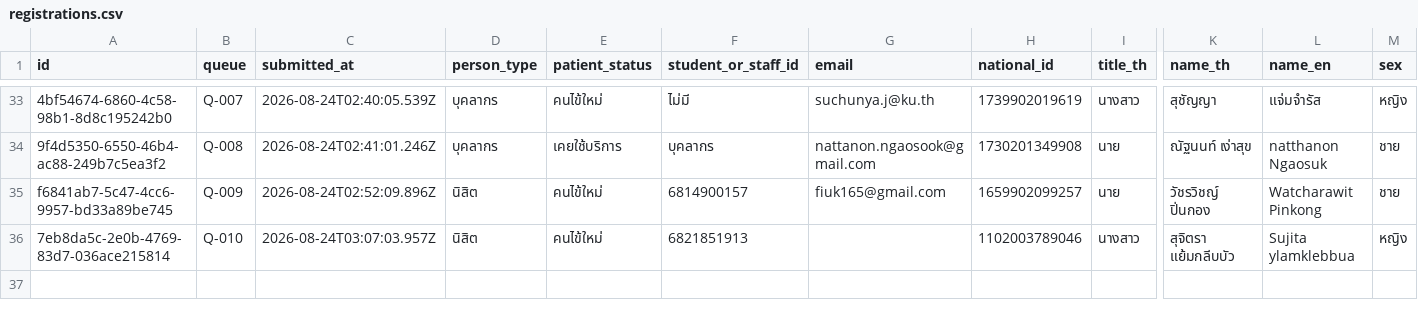
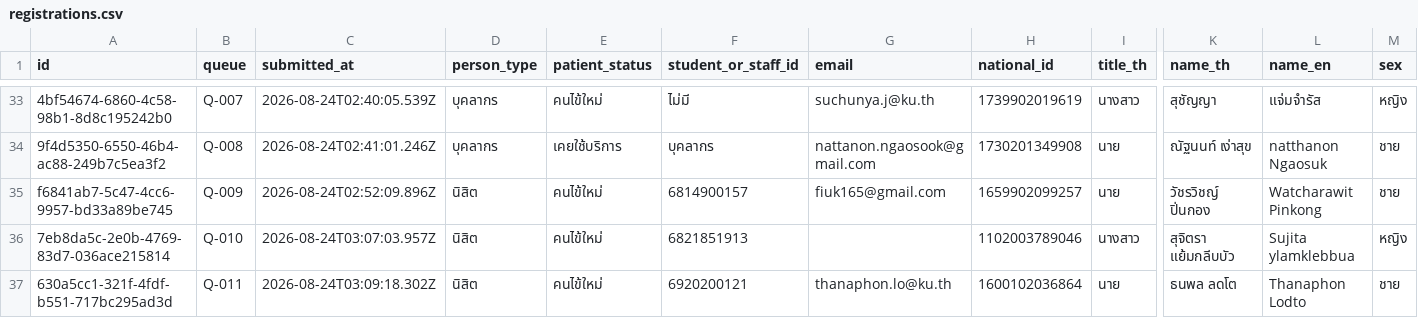
Before and after one commit to PythonianSt/Register2, a CSV file: data/registrations.csv, drawn as a sheet; only a part is shown, gaps mark what is left out; rows hold the shown columns only; the diff names each change by its address in the sheet, - before the commit and + after, or states it on an @@ line.

Commit message:
registration 630a5cc1-321f-4fdf-b551-717bc295ad3d

```diff
--- a/data/registrations.csv
+++ b/data/registrations.csv
+row 37: 630a5cc1-321f-4fdf-b551-717bc295ad3d | Q-011 | 2026-08-24T03:09:18.302Z | นิสิต | คนไข้ใหม่ | 6920200121 | thanaphon.lo@ku.th | 1600102036864 | นาย | ธนพล ลดโต | Thanaphon Lodto | ชาย
```
